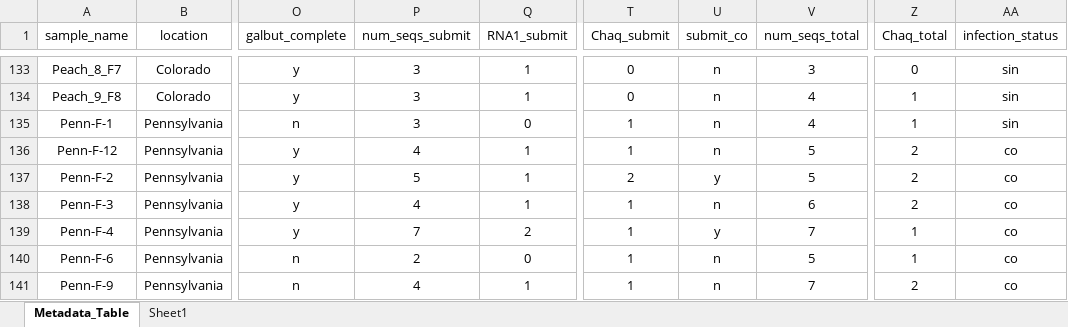
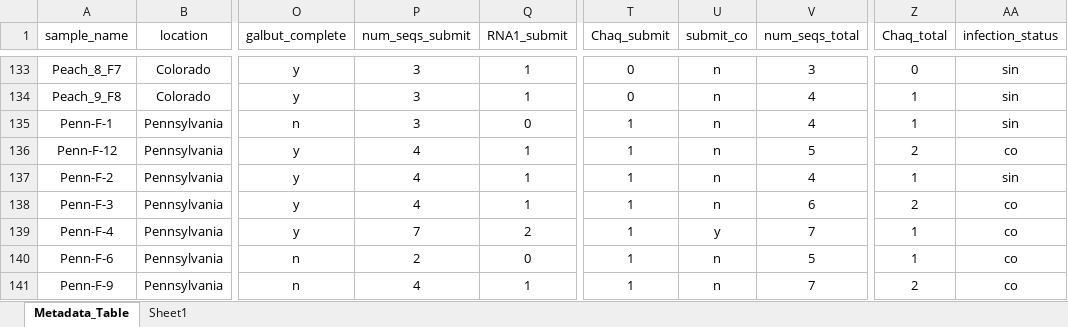
Before and after one commit to stenglein-lab/DiverseCollections, an Excel workbook: analyses/data/Metadata_Table_OH_removed.xlsx, sheet Metadata_Table, drawn as a sheet; only a part is shown, gaps mark what is left out; values as stored, in another font and other column widths than the file's, no borders; the diff names each change by its address in the sheet, - before the commit and + after, or states it on an @@ line.

```diff
--- a/analyses/data/Metadata_Table_OH_removed.xlsx (sheet Metadata_Table)
+++ b/analyses/data/Metadata_Table_OH_removed.xlsx (sheet Metadata_Table)
-P137 (num_seqs_submit): 5
+P137 (num_seqs_submit): 4
-T137 (Chaq_submit): 2
+T137 (Chaq_submit): 1
-U137 (submit_co): y
+U137 (submit_co): n
-V137 (num_seqs_total): 5
+V137 (num_seqs_total): 4
-Z137 (Chaq_total): 2
+Z137 (Chaq_total): 1
-AA137 (infection_status): co
+AA137 (infection_status): sin
```
Also changed, not shown: 28 other files.
